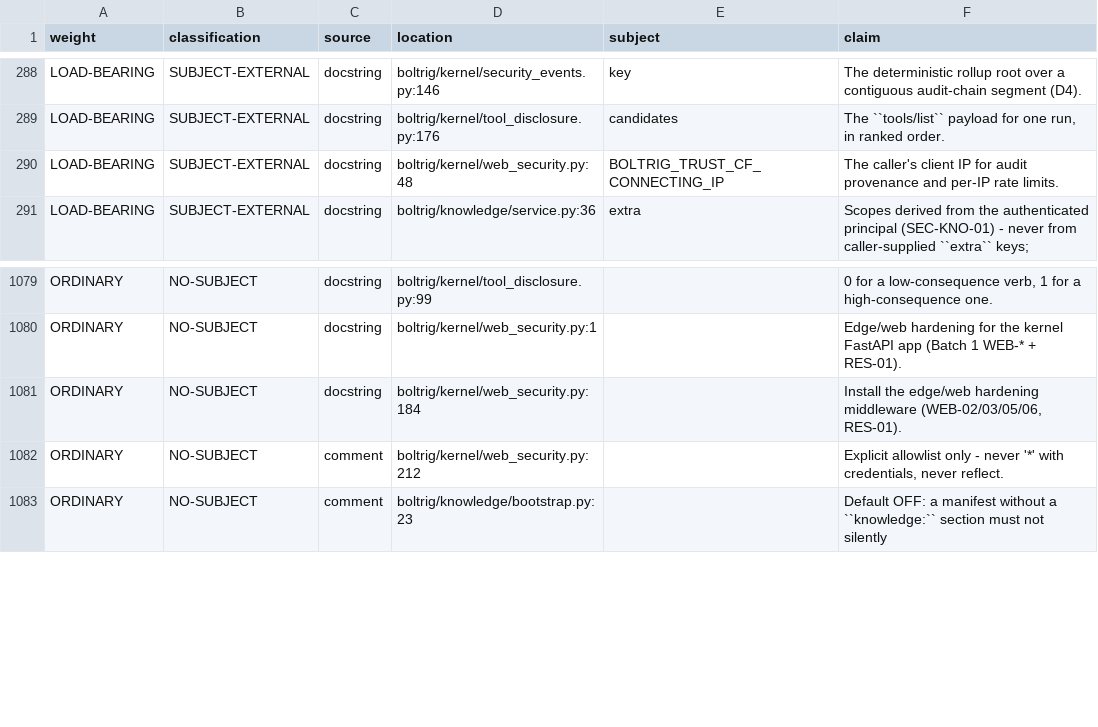
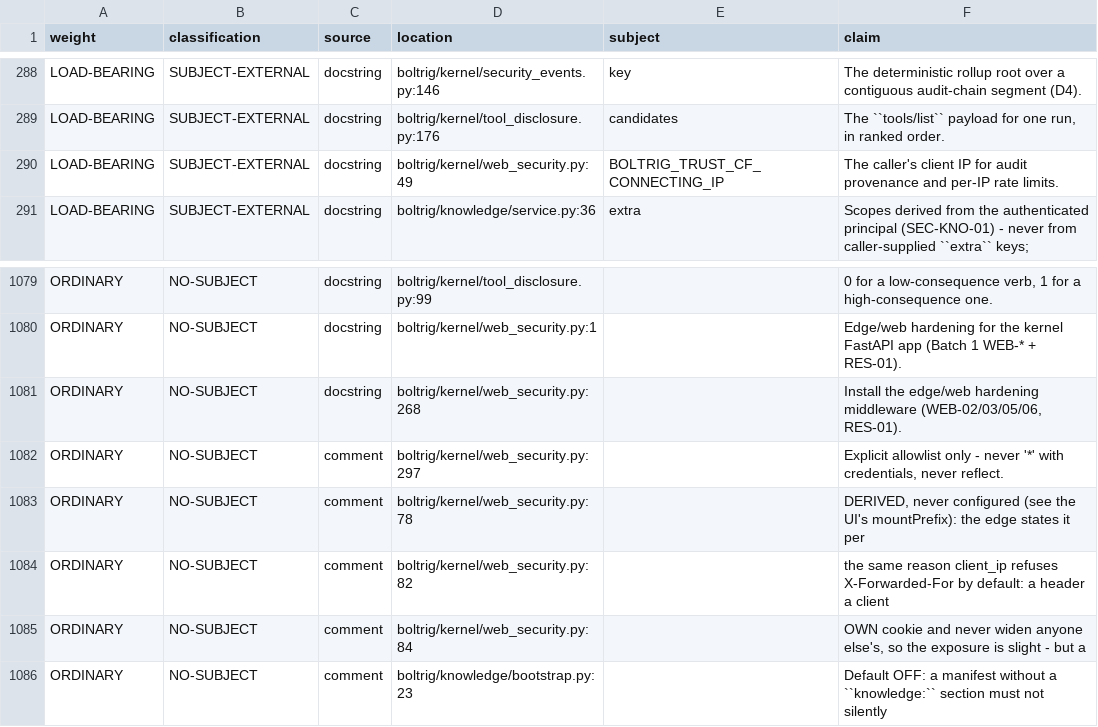
Before and after one commit to wlilley93/boltrig, a TSV file: docs/claim-inventory.tsv, drawn as a sheet; only a part is shown, gaps mark what is left out.

```diff
--- a/docs/claim-inventory.tsv
+++ b/docs/claim-inventory.tsv
@@ -289,3 +289,3 @@ LOAD-BEARING	SUBJECT-EXTERNAL	docstring	boltrig/kernel/security_events.py:146	ke
 LOAD-BEARING	SUBJECT-EXTERNAL	docstring	boltrig/kernel/tool_disclosure.py:176	candidates	The ``tools/list`` payload for one run, in ranked order.
-LOAD-BEARING	SUBJECT-EXTERNAL	docstring	boltrig/kernel/web_security.py:48	BOLTRIG_TRUST_CF_CONNECTING_IP	The caller's client IP for audit provenance and per-IP rate limits.
+LOAD-BEARING	SUBJECT-EXTERNAL	docstring	boltrig/kernel/web_security.py:49	BOLTRIG_TRUST_CF_CONNECTING_IP	The caller's client IP for audit provenance and per-IP rate limits.
 LOAD-BEARING	SUBJECT-EXTERNAL	docstring	boltrig/knowledge/service.py:36	extra	Scopes derived from the authenticated principal (SEC-KNO-01) - never from caller-supplied ``extra`` keys;
@@ -1080,4 +1080,7 @@ ORDINARY	NO-SUBJECT	docstring	boltrig/kernel/tool_disclosure.py:99		0 for a low-
 ORDINARY	NO-SUBJECT	docstring	boltrig/kernel/web_security.py:1		Edge/web hardening for the kernel FastAPI app (Batch 1 WEB-* + RES-01).
-ORDINARY	NO-SUBJECT	docstring	boltrig/kernel/web_security.py:184		Install the edge/web hardening middleware (WEB-02/03/05/06, RES-01).
-ORDINARY	NO-SUBJECT	comment	boltrig/kernel/web_security.py:212		Explicit allowlist only - never '*' with credentials, never reflect.
+ORDINARY	NO-SUBJECT	docstring	boltrig/kernel/web_security.py:268		Install the edge/web hardening middleware (WEB-02/03/05/06, RES-01).
+ORDINARY	NO-SUBJECT	comment	boltrig/kernel/web_security.py:297		Explicit allowlist only - never '*' with credentials, never reflect.
+ORDINARY	NO-SUBJECT	comment	boltrig/kernel/web_security.py:78		DERIVED, never configured (see the UI's mountPrefix): the edge states it per
+ORDINARY	NO-SUBJECT	comment	boltrig/kernel/web_security.py:82		the same reason client_ip refuses X-Forwarded-For by default: a header a client
+ORDINARY	NO-SUBJECT	comment	boltrig/kernel/web_security.py:84		OWN cookie and never widen anyone else's, so the exposure is slight - but a
 ORDINARY	NO-SUBJECT	comment	boltrig/knowledge/bootstrap.py:23		Default OFF: a manifest without a ``knowledge:`` section must not silently
```
